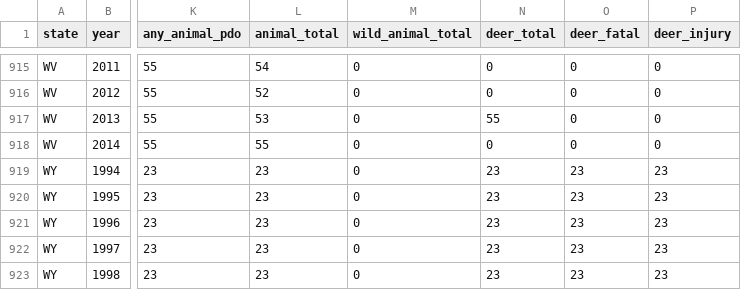
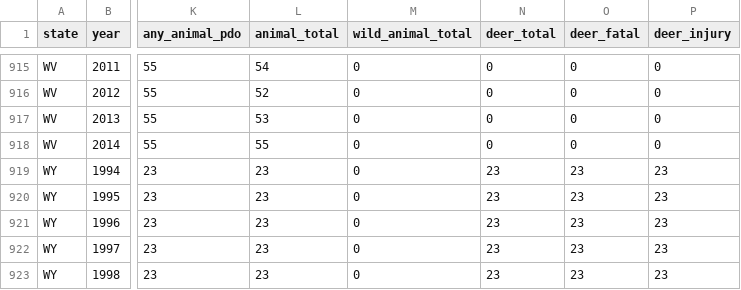
Before and after one commit to wendyhtwang/collisions-and-climate, a CSV file: VehicleCollisionsDataRepo/output/descriptives_collisions/tables/A1_availability_state_year.csv, drawn as a sheet; only a part is shown, gaps mark what is left out; the diff names each change by its address in the sheet, - before the commit and + after, or states it on an @@ line.

```diff
--- a/VehicleCollisionsDataRepo/output/descriptives_collisions/tables/A1_availability_state_year.csv
+++ b/VehicleCollisionsDataRepo/output/descriptives_collisions/tables/A1_availability_state_year.csv
-N917 (deer_total): 55
+N917 (deer_total): 0
```
Also changed, not shown: VehicleCollisionsDataRepo/output/descriptives_collisions/tables/F1_national_series.csv, VehicleCollisionsDataRepo/output/descriptives_collisions/tables/S1_pooled_summary.csv, 11 other files.
